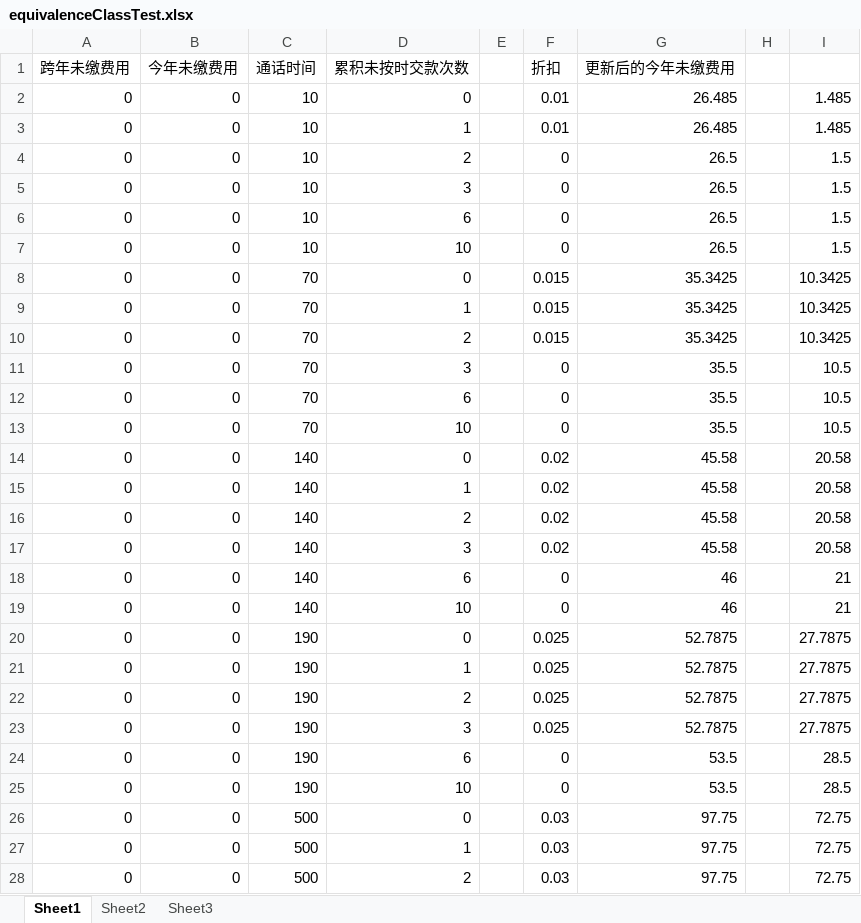
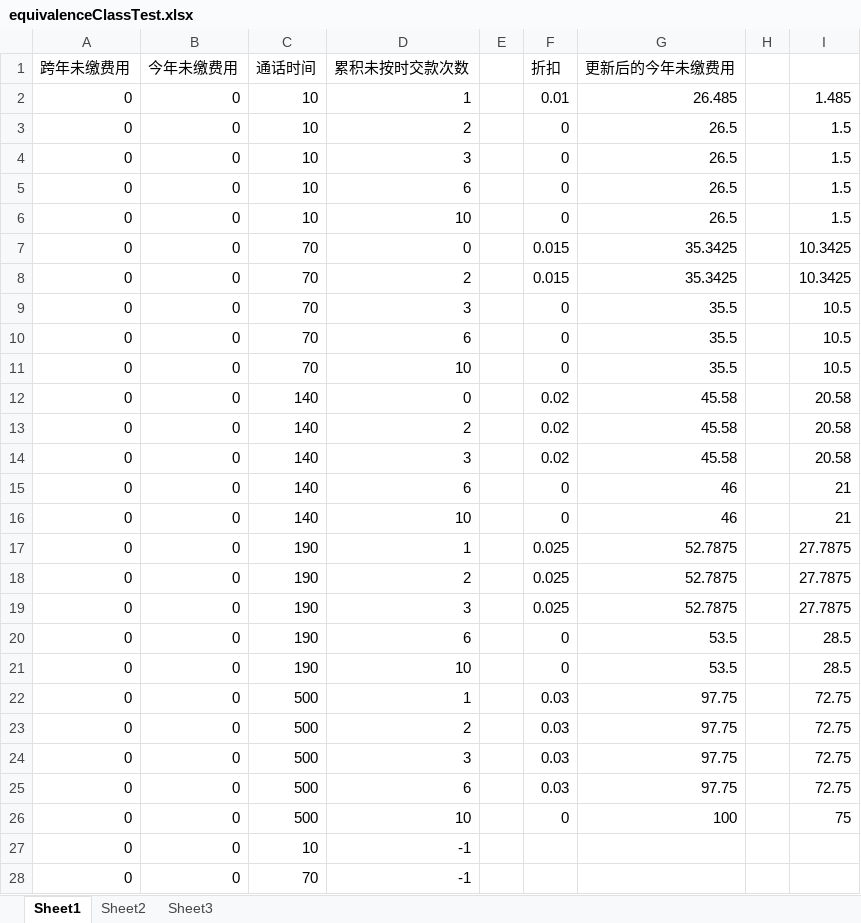
Before and after one commit to aaana/SoftwareTest2, an Excel workbook: testFiles/equivalenceClassTest.xlsx, sheet Sheet1, drawn as a sheet; only a part is shown; the shorter side is filled out with more unchanged rows; values as stored, in another font and other column widths than the file's, no borders; the diff names each change by its address in the sheet, - before the commit and + after, or states it on an @@ line.

```diff
--- a/testFiles/equivalenceClassTest.xlsx (sheet Sheet1)
+++ b/testFiles/equivalenceClassTest.xlsx (sheet Sheet1)
-row 2: 0 | 0 | 10 | 0 |  | 0.01 | 26.485 |  | 1.485
-row 9: 0 | 0 | 70 | 1 |  | 0.015 | 35.3425 |  | 10.3425
-row 15: 0 | 0 | 140 | 1 |  | 0.02 | 45.58 |  | 20.58
-row 20: 0 | 0 | 190 | 0 |  | 0.025 | 52.7875 |  | 27.7875
-row 26: 0 | 0 | 500 | 0 |  | 0.03 | 97.75 |  | 72.75
```
Also changed, not shown: sheet Sheet2, formulas that keep their value, testFiles/boundaryTest_2.xlsx, testFiles/decisionTree.xlsx, 4 other files.
